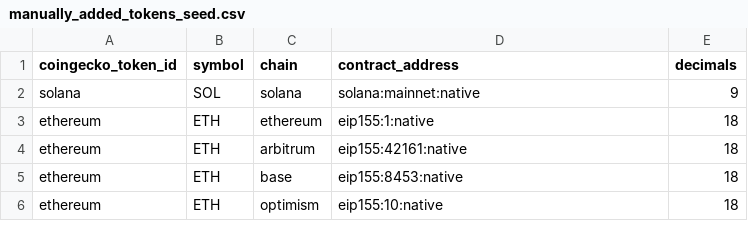
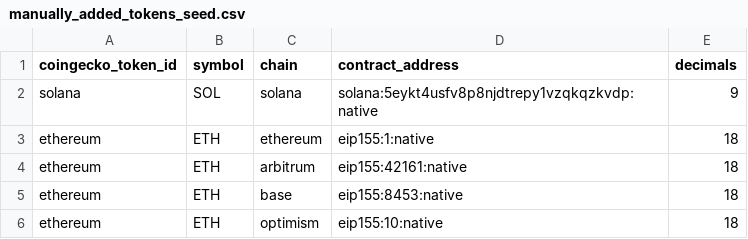
Before and after one commit to Artemis-xyz/dbt, a CSV file: seeds/manually_added_tokens_seed.csv, drawn as a sheet; only a part is shown.

Commit message:
use correct CAN for solana

```diff
--- a/seeds/manually_added_tokens_seed.csv
+++ b/seeds/manually_added_tokens_seed.csv
@@ -1,3 +1,3 @@
 coingecko_token_id,symbol,chain,contract_address,decimals
-solana,SOL,solana,solana:mainnet:native,9
+solana,SOL,solana,solana:5eykt4usfv8p8njdtrepy1vzqkqzkvdp:native,9
 ethereum,ETH,ethereum,eip155:1:native,18
```
Also changed, not shown: 1 other file.
